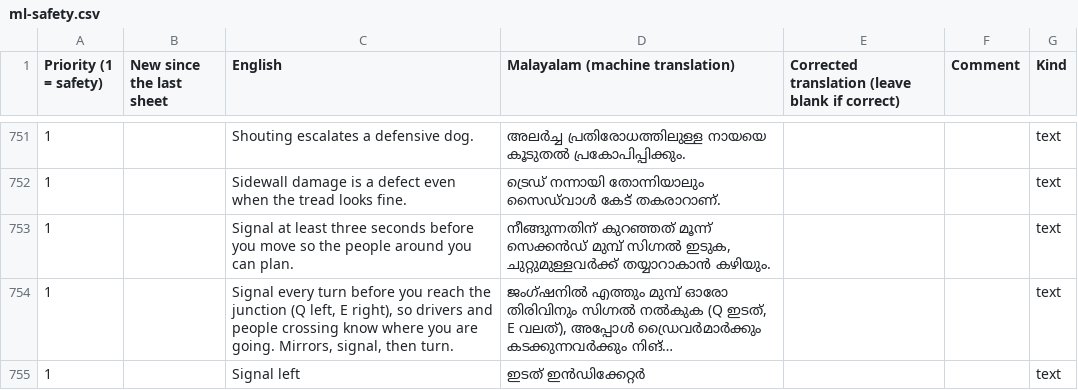
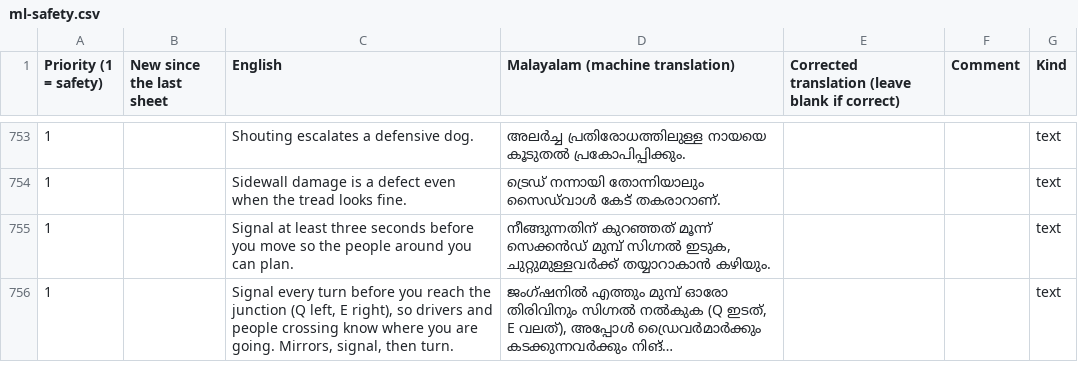
Before and after one commit to AirsoftArenaLtd/Courier-training-game, a CSV file: docs/review/ml-safety.csv, drawn as a sheet; only a part is shown, gaps mark what is left out; long unchanged cells end in …; removed rows and columns are numbered as before the commit, all else as after; the diff covers the shown part only; the diff names each change by its address in the sheet, - before the commit and + after, or states it on an @@ line.

```diff
--- a/docs/review/ml-safety.csv
+++ b/docs/review/ml-safety.csv
-row 755: 1 |  | Signal left | ഇടത് ഇൻഡിക്കേറ്റർ |  |  | text
```
Also changed, not shown: 2 added rows and 1 removed row elsewhere in this file, docs/review/bn-safety.csv, docs/review/gu-safety.csv, 22 other files.
